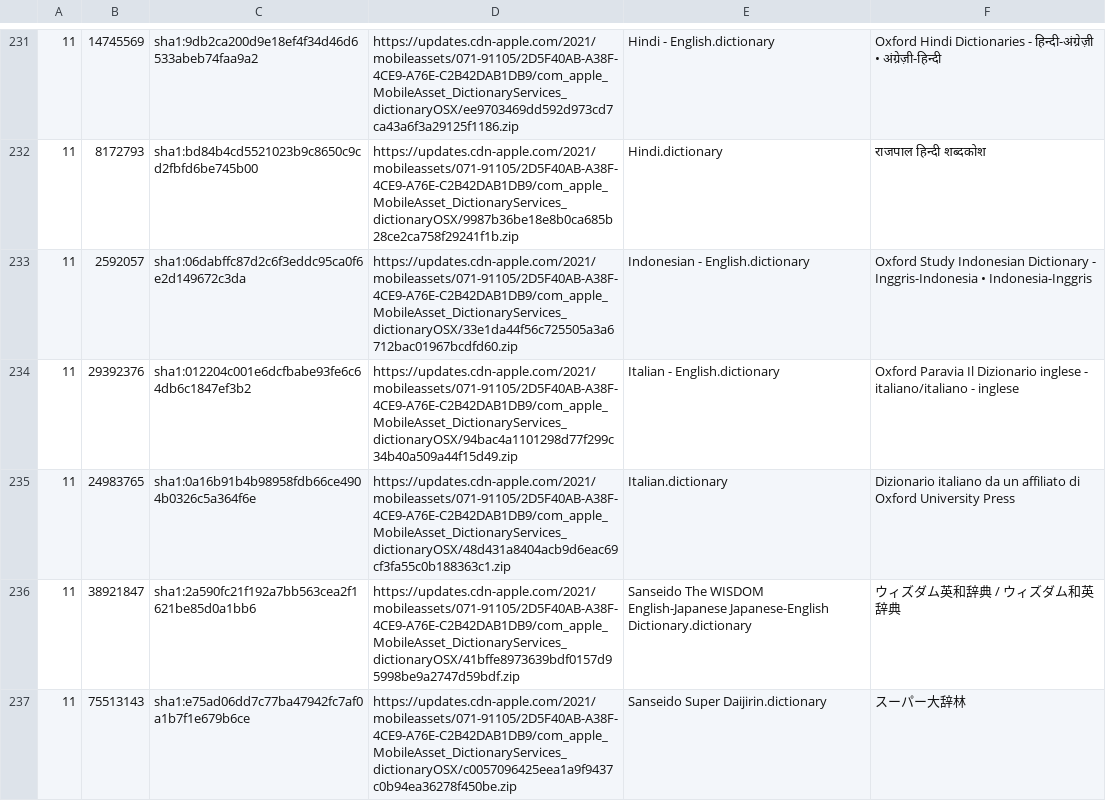
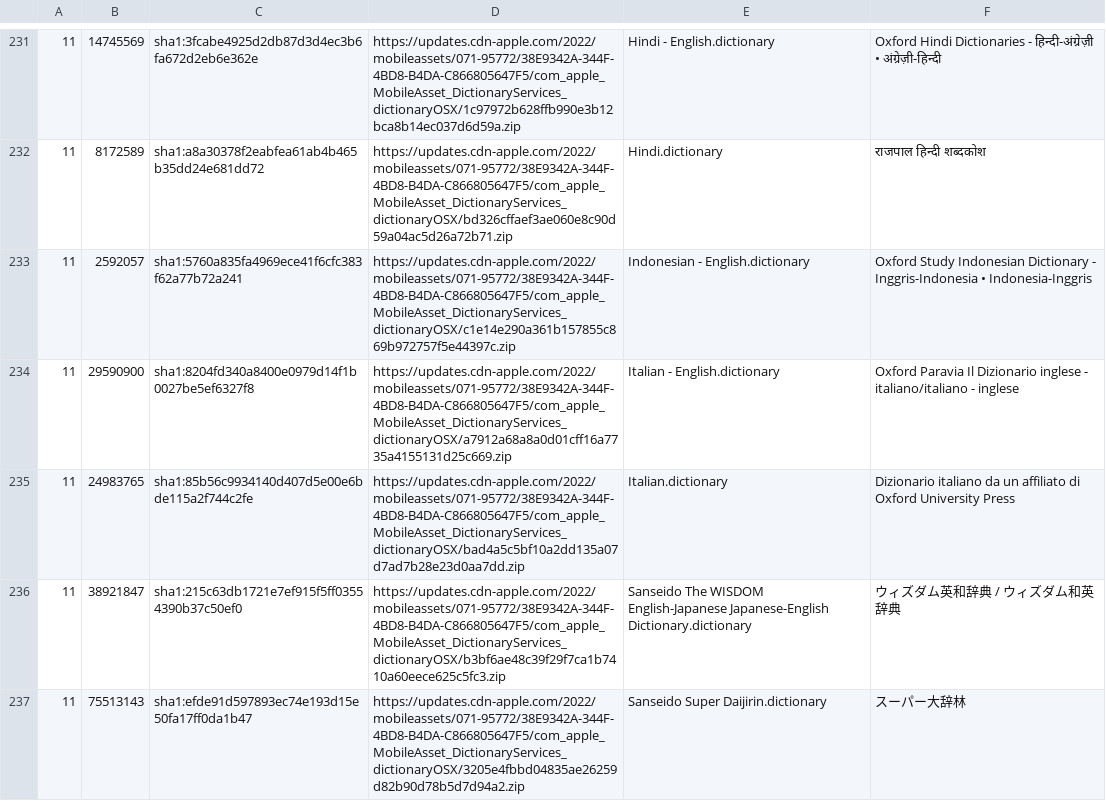
Before and after one commit to jakwings/MobileAssetsDownload, a TSV file: dicts.tsv, drawn as a sheet; only a part is shown, gaps mark what is left out; the diff covers the shown part only.

```diff
--- a/dicts.tsv
+++ b/dicts.tsv
@@ -231,7 +231,7 @@
-11	14745569	sha1:9db2ca200d9e18ef4f34d46d6533abeb74faa9a2	https://updates.cdn-apple.com/2021/mobileassets/071-91105/2D5F40AB-A38F-4CE9-A76E-C2B42DAB1DB9/com_apple_MobileAsset_DictionaryServices_dictionaryOSX/ee9703469dd592d973cd7ca43a6f3a29125f1186.zip	Hindi - English.dictionary	Oxford Hindi Dictionaries - हिन्दी-अंग्रेज़ी • अंग्रेज़ी-हिन्दी
-11	8172793	sha1:bd84b4cd5521023b9c8650c9cd2fbfd6be745b00	https://updates.cdn-apple.com/2021/mobileassets/071-91105/2D5F40AB-A38F-4CE9-A76E-C2B42DAB1DB9/com_apple_MobileAsset_DictionaryServices_dictionaryOSX/9987b36be18e8b0ca685b28ce2ca758f29241f1b.zip	Hindi.dictionary	राजपाल हिन्दी शब्दकोश
-11	2592057	sha1:06dabffc87d2c6f3eddc95ca0f6e2d149672c3da	https://updates.cdn-apple.com/2021/mobileassets/071-91105/2D5F40AB-A38F-4CE9-A76E-C2B42DAB1DB9/com_apple_MobileAsset_DictionaryServices_dictionaryOSX/33e1da44f56c725505a3a6712bac01967bcdfd60.zip	Indonesian - English.dictionary	Oxford Study Indonesian Dictionary - Inggris-Indonesia • Indonesia-Inggris
-11	29392376	sha1:012204c001e6dcfbabe93fe6c64db6c1847ef3b2	https://updates.cdn-apple.com/2021/mobileassets/071-91105/2D5F40AB-A38F-4CE9-A76E-C2B42DAB1DB9/com_apple_MobileAsset_DictionaryServices_dictionaryOSX/94bac4a1101298d77f299c34b40a509a44f15d49.zip	Italian - English.dictionary	Oxford Paravia Il Dizionario inglese - italiano/italiano - inglese
-11	24983765	sha1:0a16b91b4b98958fdb66ce4904b0326c5a364f6e	https://updates.cdn-apple.com/2021/mobileassets/071-91105/2D5F40AB-A38F-4CE9-A76E-C2B42DAB1DB9/com_apple_MobileAsset_DictionaryServices_dictionaryOSX/48d431a8404acb9d6eac69cf3fa55c0b188363c1.zip	Italian.dictionary	Dizionario italiano da un affiliato di Oxford University Press
-11	38921847	sha1:2a590fc21f192a7bb563cea2f1621be85d0a1bb6	https://updates.cdn-apple.com/2021/mobileassets/071-91105/2D5F40AB-A38F-4CE9-A76E-C2B42DAB1DB9/com_apple_MobileAsset_DictionaryServices_dictionaryOSX/41bffe8973639bdf0157d95998be9a2747d59bdf.zip	Sanseido The WISDOM English-Japanese Japanese-English Dictionary.dictionary	ウィズダム英和辞典 / ウィズダム和英辞典
-11	75513143	sha1:e75ad06dd7c77ba47942fc7af0a1b7f1e679b6ce	https://updates.cdn-apple.com/2021/mobileassets/071-91105/2D5F40AB-A38F-4CE9-A76E-C2B42DAB1DB9/com_apple_MobileAsset_DictionaryServices_dictionaryOSX/c0057096425eea1a9f9437c0b94ea36278f450be.zip	Sanseido Super Daijirin.dictionary	スーパー大辞林
+11	14745569	sha1:3fcabe4925d2db87d3d4ec3b6fa672d2eb6e362e	https://updates.cdn-apple.com/2022/mobileassets/071-95772/38E9342A-344F-4BD8-B4DA-C866805647F5/com_apple_MobileAsset_DictionaryServices_dictionaryOSX/1c97972b628ffb990e3b12bca8b14ec037d6d59a.zip	Hindi - English.dictionary	Oxford Hindi Dictionaries - हिन्दी-अंग्रेज़ी • अंग्रेज़ी-हिन्दी
+11	8172589	sha1:a8a30378f2eabfea61ab4b465b35dd24e681dd72	https://updates.cdn-apple.com/2022/mobileassets/071-95772/38E9342A-344F-4BD8-B4DA-C866805647F5/com_apple_MobileAsset_DictionaryServices_dictionaryOSX/bd326cffaef3ae060e8c90d59a04ac5d26a72b71.zip	Hindi.dictionary	राजपाल हिन्दी शब्दकोश
+11	2592057	sha1:5760a835fa4969ece41f6cfc383f62a77b72a241	https://updates.cdn-apple.com/2022/mobileassets/071-95772/38E9342A-344F-4BD8-B4DA-C866805647F5/com_apple_MobileAsset_DictionaryServices_dictionaryOSX/c1e14e290a361b157855c869b972757f5e44397c.zip	Indonesian - English.dictionary	Oxford Study Indonesian Dictionary - Inggris-Indonesia • Indonesia-Inggris
+11	29590900	sha1:8204fd340a8400e0979d14f1b0027be5ef6327f8	https://updates.cdn-apple.com/2022/mobileassets/071-95772/38E9342A-344F-4BD8-B4DA-C866805647F5/com_apple_MobileAsset_DictionaryServices_dictionaryOSX/a7912a68a8a0d01cff16a7735a4155131d25c669.zip	Italian - English.dictionary	Oxford Paravia Il Dizionario inglese - italiano/italiano - inglese
+11	24983765	sha1:85b56c9934140d407d5e00e6bde115a2f744c2fe	https://updates.cdn-apple.com/2022/mobileassets/071-95772/38E9342A-344F-4BD8-B4DA-C866805647F5/com_apple_MobileAsset_DictionaryServices_dictionaryOSX/bad4a5c5bf10a2dd135a07d7ad7b28e23d0aa7dd.zip	Italian.dictionary	Dizionario italiano da un affiliato di Oxford University Press
+11	38921847	sha1:215c63db1721e7ef915f5ff03554390b37c50ef0	https://updates.cdn-apple.com/2022/mobileassets/071-95772/38E9342A-344F-4BD8-B4DA-C866805647F5/com_apple_MobileAsset_DictionaryServices_dictionaryOSX/b3bf6ae48c39f29f7ca1b7410a60eece625c5fc3.zip	Sanseido The WISDOM English-Japanese Japanese-English Dictionary.dictionary	ウィズダム英和辞典 / ウィズダム和英辞典
+11	75513143	sha1:efde91d597893ec74e193d15e50fa17ff0da1b47	https://updates.cdn-apple.com/2022/mobileassets/071-95772/38E9342A-344F-4BD8-B4DA-C866805647F5/com_apple_MobileAsset_DictionaryServices_dictionaryOSX/3205e4fbbd04835ae26259d82b90d78b5d7d94a2.zip	Sanseido Super Daijirin.dictionary	スーパー大辞林
```
Also changed, not shown: 112 edited cells elsewhere in this file, 3 other files.
